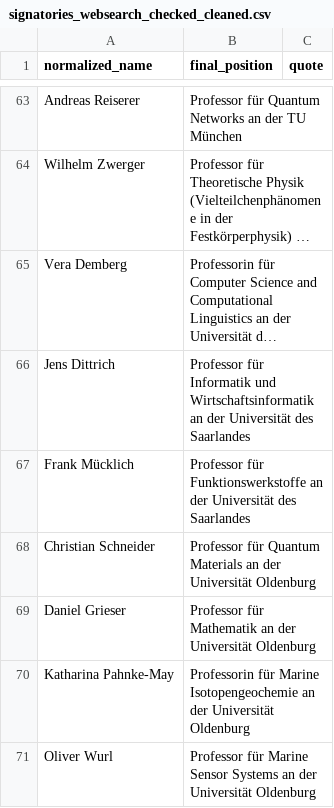
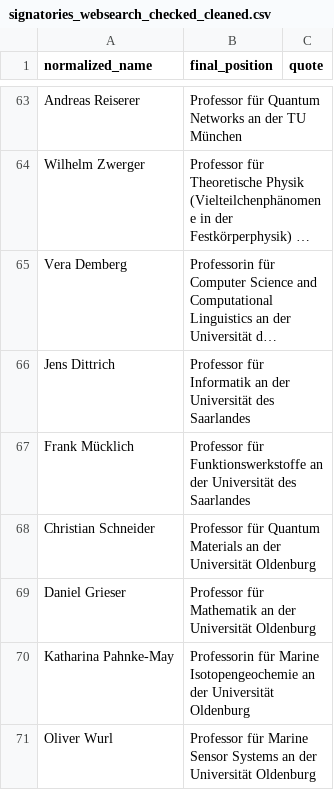
Before and after one commit to SimonSkade1/PauseAI-Germany-Website, a CSV file: scripts/signatories_websearch_checked_cleaned.csv, drawn as a sheet; only a part is shown, gaps mark what is left out; long unchanged cells end in …; the diff names each change by its address in the sheet, - before the commit and + after, or states it on an @@ line.

Commit message:
dittrtich korrektur

```diff
--- a/scripts/signatories_websearch_checked_cleaned.csv
+++ b/scripts/signatories_websearch_checked_cleaned.csv
-B66 (final_position): …für Informatik und Wirtschaftsinformatik an der…
+B66 (final_position): …für Informatik an der…
```
